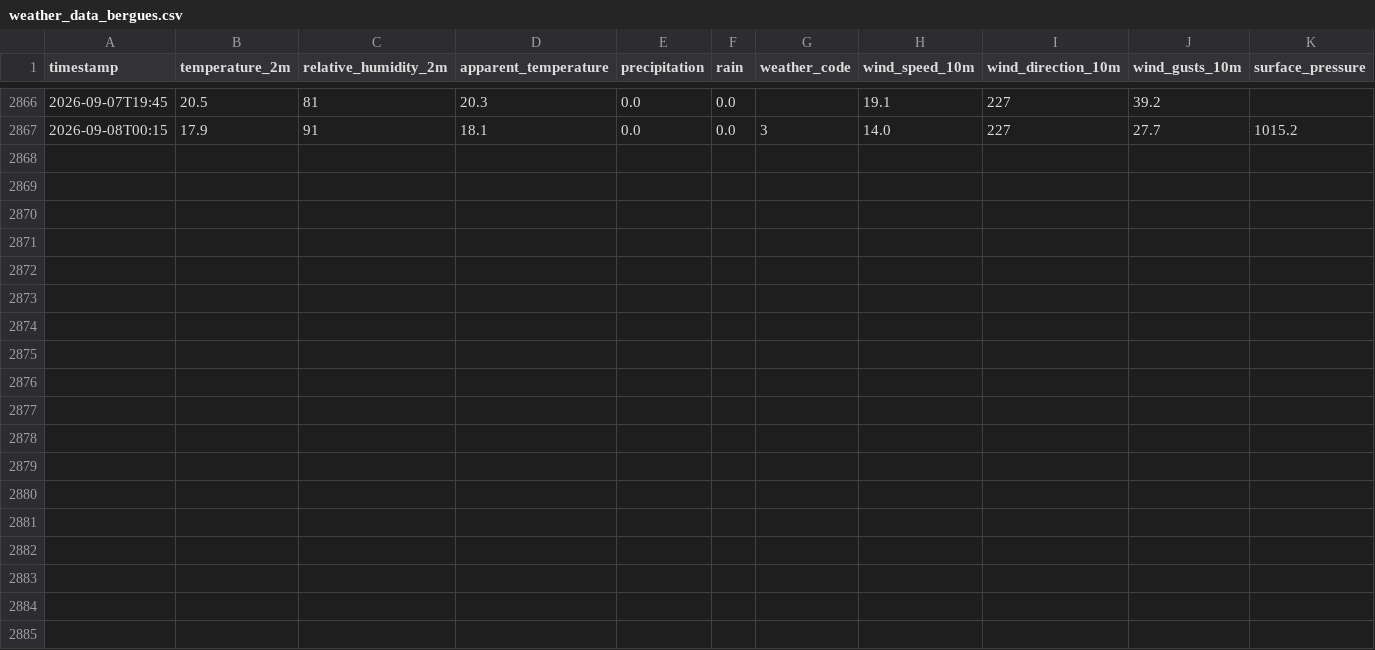
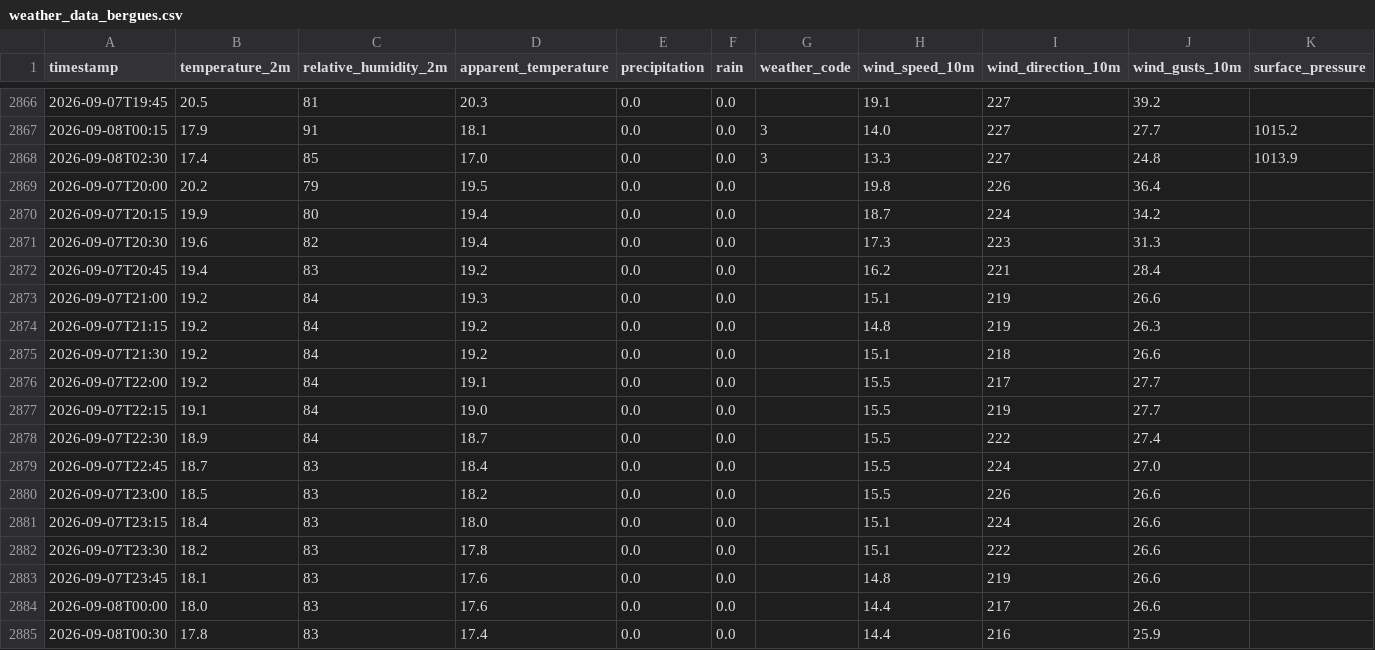
Before and after one commit to MikeColombet/MeteoStation, a CSV file: weather_data_bergues.csv, drawn as a sheet; only a part is shown, gaps mark what is left out.

```diff
--- a/weather_data_bergues.csv
+++ b/weather_data_bergues.csv
@@ -2867 +2867,19 @@ timestamp,temperature_2m,relative_humidity_2m,apparent_temperature,precipitation
 2026-09-08T00:15,17.9,91,18.1,0.0,0.0,3,14.0,227,27.7,1015.2
+2026-09-08T02:30,17.4,85,17.0,0.0,0.0,3,13.3,227,24.8,1013.9
+2026-09-07T20:00,20.2,79,19.5,0.0,0.0,,19.8,226,36.4,
+2026-09-07T20:15,19.9,80,19.4,0.0,0.0,,18.7,224,34.2,
+2026-09-07T20:30,19.6,82,19.4,0.0,0.0,,17.3,223,31.3,
+2026-09-07T20:45,19.4,83,19.2,0.0,0.0,,16.2,221,28.4,
+2026-09-07T21:00,19.2,84,19.3,0.0,0.0,,15.1,219,26.6,
+2026-09-07T21:15,19.2,84,19.2,0.0,0.0,,14.8,219,26.3,
+2026-09-07T21:30,19.2,84,19.2,0.0,0.0,,15.1,218,26.6,
+2026-09-07T22:00,19.2,84,19.1,0.0,0.0,,15.5,217,27.7,
+2026-09-07T22:15,19.1,84,19.0,0.0,0.0,,15.5,219,27.7,
+2026-09-07T22:30,18.9,84,18.7,0.0,0.0,,15.5,222,27.4,
+2026-09-07T22:45,18.7,83,18.4,0.0,0.0,,15.5,224,27.0,
+2026-09-07T23:00,18.5,83,18.2,0.0,0.0,,15.5,226,26.6,
+2026-09-07T23:15,18.4,83,18.0,0.0,0.0,,15.1,224,26.6,
+2026-09-07T23:30,18.2,83,17.8,0.0,0.0,,15.1,222,26.6,
+2026-09-07T23:45,18.1,83,17.6,0.0,0.0,,14.8,219,26.6,
+2026-09-08T00:00,18.0,83,17.6,0.0,0.0,,14.4,217,26.6,
+2026-09-08T00:30,17.8,83,17.4,0.0,0.0,,14.4,216,25.9,
```
Also changed, not shown: weather_data_armentieres.csv, weather_data_cassel.csv, 22 other files.
